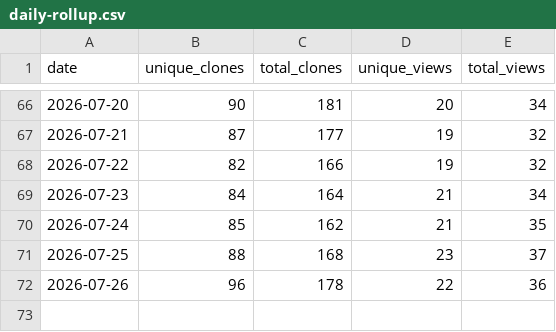
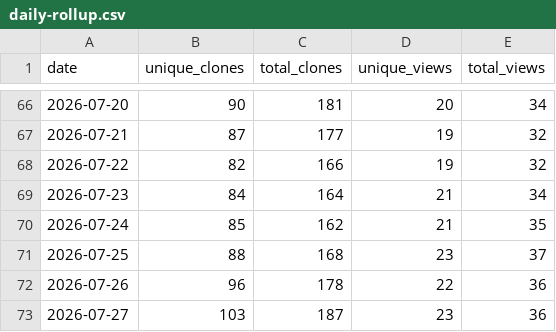
Before and after one commit to renefichtmueller/adaptive-llm-gateway, a CSV file: docs/traffic-history/daily-rollup.csv, drawn as a sheet; only a part is shown, gaps mark what is left out.

```diff
--- a/docs/traffic-history/daily-rollup.csv
+++ b/docs/traffic-history/daily-rollup.csv
@@ -72 +72,2 @@ date,unique_clones,total_clones,unique_views,total_views
 2026-07-26,96,178,22,36
+2026-07-27,103,187,23,36
```
